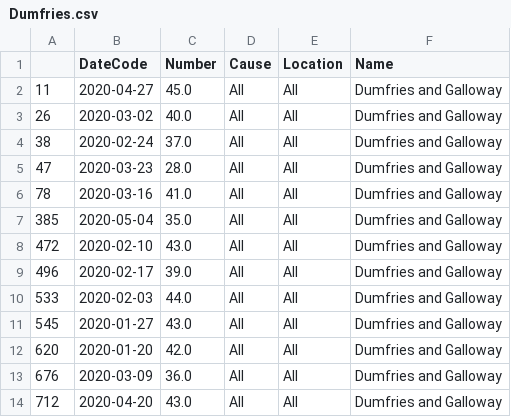
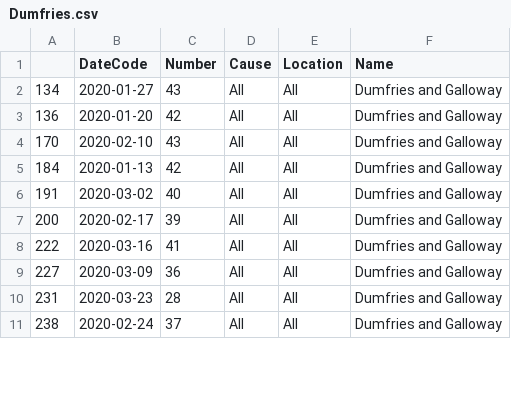
Before and after one commit to watty62/Scot_covid19, a CSV file: data/processed/NRS/Dumfries.csv, drawn as a sheet; only a part is shown; the diff covers the shown part only.

```diff
--- a/data/processed/NRS/Dumfries.csv
+++ b/data/processed/NRS/Dumfries.csv
@@ -1,14 +1,11 @@
 ,DateCode,Number,Cause,Location,Name
-11,2020-04-27,45.0,All,All,Dumfries and Galloway
-26,2020-03-02,40.0,All,All,Dumfries and Galloway
-38,2020-02-24,37.0,All,All,Dumfries and Galloway
-47,2020-03-23,28.0,All,All,Dumfries and Galloway
-78,2020-03-16,41.0,All,All,Dumfries and Galloway
-385,2020-05-04,35.0,All,All,Dumfries and Galloway
-472,2020-02-10,43.0,All,All,Dumfries and Galloway
-496,2020-02-17,39.0,All,All,Dumfries and Galloway
-533,2020-02-03,44.0,All,All,Dumfries and Galloway
-545,2020-01-27,43.0,All,All,Dumfries and Galloway
-620,2020-01-20,42.0,All,All,Dumfries and Galloway
-676,2020-03-09,36.0,All,All,Dumfries and Galloway
-712,2020-04-20,43.0,All,All,Dumfries and Galloway
+134,2020-01-27,43,All,All,Dumfries and Galloway
+136,2020-01-20,42,All,All,Dumfries and Galloway
+170,2020-02-10,43,All,All,Dumfries and Galloway
+184,2020-01-13,42,All,All,Dumfries and Galloway
+191,2020-03-02,40,All,All,Dumfries and Galloway
+200,2020-02-17,39,All,All,Dumfries and Galloway
+222,2020-03-16,41,All,All,Dumfries and Galloway
+227,2020-03-09,36,All,All,Dumfries and Galloway
+231,2020-03-23,28,All,All,Dumfries and Galloway
+238,2020-02-24,37,All,All,Dumfries and Galloway
```
Also changed, not shown: 5 added rows and 36 edited cells elsewhere in this file, data/processed/NRS/Ayrshire.csv, data/processed/NRS/Forth.csv, 27 other files.
